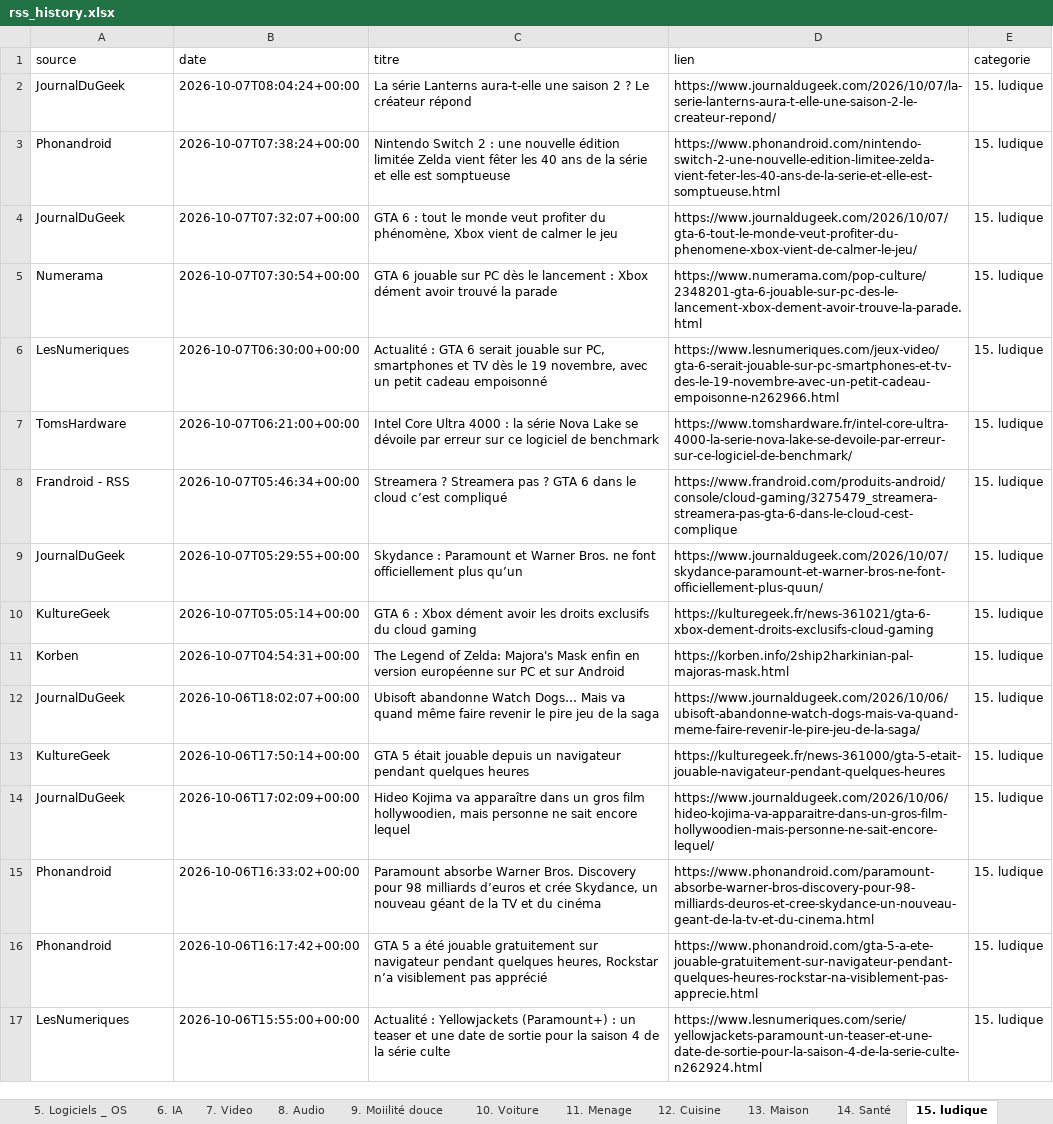
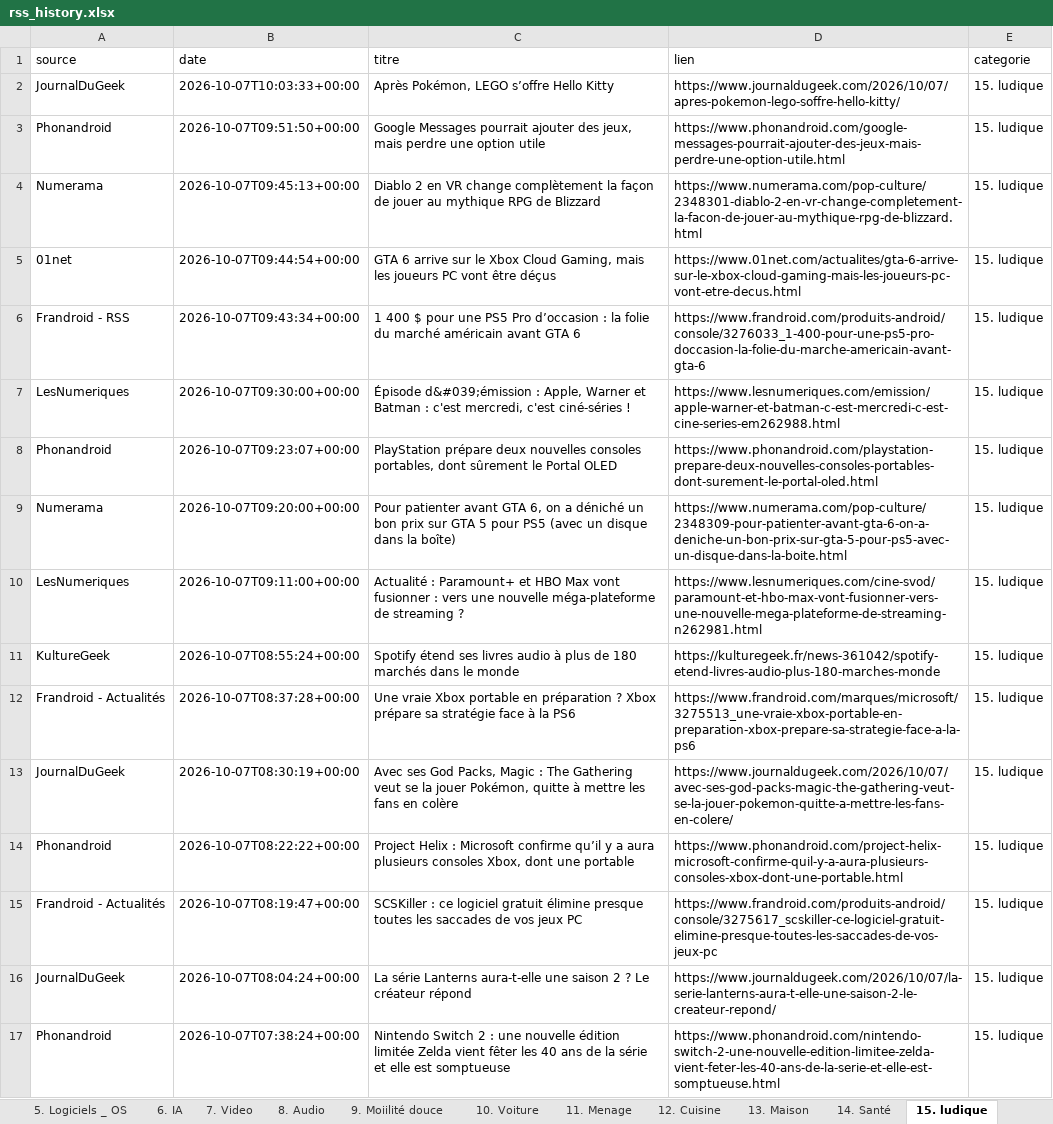
Before and after one commit to djhadef-star/rss-categories, an Excel workbook: output/rss_history.xlsx, sheet 15. ludique, drawn as a sheet; only a part is shown; the shorter side is filled out with more unchanged rows; values as stored, in another font and other column widths than the file's, no borders; the diff names each change by its address in the sheet, - before the commit and + after, or states it on an @@ line.

```diff
--- a/output/rss_history.xlsx (sheet 15. ludique)
+++ b/output/rss_history.xlsx (sheet 15. ludique)
+row 2: JournalDuGeek | 2026-10-07T10:03:33+00:00 | Après Pokémon, LEGO s’offre Hello Kitty | https://www.journaldugeek.com/2026/10/07/apres-pokemon-lego-soffre-hello-kitty/ | 15. ludique
+row 3: Phonandroid | 2026-10-07T09:51:50+00:00 | Google Messages pourrait ajouter des jeux, mais perdre une option utile | https://www.phonandroid.com/google-messages-pourrait-ajouter-des-jeux-mais-perdre-une-option-utile.html | 15. ludique
+row 4: Numerama | 2026-10-07T09:45:13+00:00 | Diablo 2 en VR change complètement la façon de jouer au mythique RPG de Blizzard | https://www.numerama.com/pop-culture/2348301-diablo-2-en-vr-change-completement-la-facon-de-jouer-au-mythique-rpg-de-blizzard.html | 15. ludique
+row 5: 01net | 2026-10-07T09:44:54+00:00 | GTA 6 arrive sur le Xbox Cloud Gaming, mais les joueurs PC vont être déçus | https://www.01net.com/actualites/gta-6-arrive-sur-le-xbox-cloud-gaming-mais-les-joueurs-pc-vont-etre-decus.html | 15. ludique
+row 6: Frandroid - RSS | 2026-10-07T09:43:34+00:00 | 1 400 $ pour une PS5 Pro d’occasion : la folie du marché américain avant GTA 6 | https://www.frandroid.com/produits-android/console/3276033_1-400-pour-une-ps5-pro-doccasion-la-folie-du-marche-americain-avant-gta-6 | 15. ludique
+row 7: LesNumeriques | 2026-10-07T09:30:00+00:00 | Épisode d&#039;émission : Apple, Warner et Batman : c'est mercredi, c'est ciné-séries ! | https://www.lesnumeriques.com/emission/apple-warner-et-batman-c-est-mercredi-c-est-cine-series-em262988.html | 15. ludique
+row 8: Phonandroid | 2026-10-07T09:23:07+00:00 | PlayStation prépare deux nouvelles consoles portables, dont sûrement le Portal OLED | https://www.phonandroid.com/playstation-prepare-deux-nouvelles-consoles-portables-dont-surement-le-portal-oled.html | 15. ludique
+row 9: Numerama | 2026-10-07T09:20:00+00:00 | Pour patienter avant GTA 6, on a déniché un bon prix sur GTA 5 pour PS5 (avec un disque dans la boîte) | https://www.numerama.com/pop-culture/2348309-pour-patienter-avant-gta-6-on-a-deniche-un-bon-prix-sur-gta-5-pour-ps5-avec-un-disque-dans-la-boite.html | 15. ludique
+row 10: LesNumeriques | 2026-10-07T09:11:00+00:00 | Actualité : Paramount+ et HBO Max vont fusionner : vers une nouvelle méga-plateforme de streaming ? | https://www.lesnumeriques.com/cine-svod/paramount-et-hbo-max-vont-fusionner-vers-une-nouvelle-mega-plateforme-de-streaming-n262981.html | 15. ludique
+row 11: KultureGeek | 2026-10-07T08:55:24+00:00 | Spotify étend ses livres audio à plus de 180 marchés dans le monde | https://kulturegeek.fr/news-361042/spotify-etend-livres-audio-plus-180-marches-monde | 15. ludique
+row 12: Frandroid - Actualités | 2026-10-07T08:37:28+00:00 | Une vraie Xbox portable en préparation ? Xbox prépare sa stratégie face à la PS6 | https://www.frandroid.com/marques/microsoft/3275513_une-vraie-xbox-portable-en-preparation-xbox-prepare-sa-strategie-face-a-la-ps6 | 15. ludique
+row 13: JournalDuGeek | 2026-10-07T08:30:19+00:00 | Avec ses God Packs, Magic : The Gathering veut se la jouer Pokémon, quitte à mettre les fans en colère | https://www.journaldugeek.com/2026/10/07/avec-ses-god-packs-magic-the-gathering-veut-se-la-jouer-pokemon-quitte-a-mettre-les-fans-en-colere/ | 15. ludique
+row 14: Phonandroid | 2026-10-07T08:22:22+00:00 | Project Helix : Microsoft confirme qu’il y a aura plusieurs consoles Xbox, dont une portable | https://www.phonandroid.com/project-helix-microsoft-confirme-quil-y-a-aura-plusieurs-consoles-xbox-dont-une-portable.html | 15. ludique
+row 15: Frandroid - Actualités | 2026-10-07T08:19:47+00:00 | SCSKiller : ce logiciel gratuit élimine presque toutes les saccades de vos jeux PC | https://www.frandroid.com/produits-android/console/3275617_scskiller-ce-logiciel-gratuit-elimine-presque-toutes-les-saccades-de-vos-jeux-pc | 15. ludique
```
Also changed, not shown: sheet Tous_les_articles, sheet NON_CLASSE, sheet 7. Video, sheet 6. IA, sheet 10. Voiture, sheet 1. SMARTPHONE, 9 more sheets, output/rss_history_2.xlsx, 2 other files.
